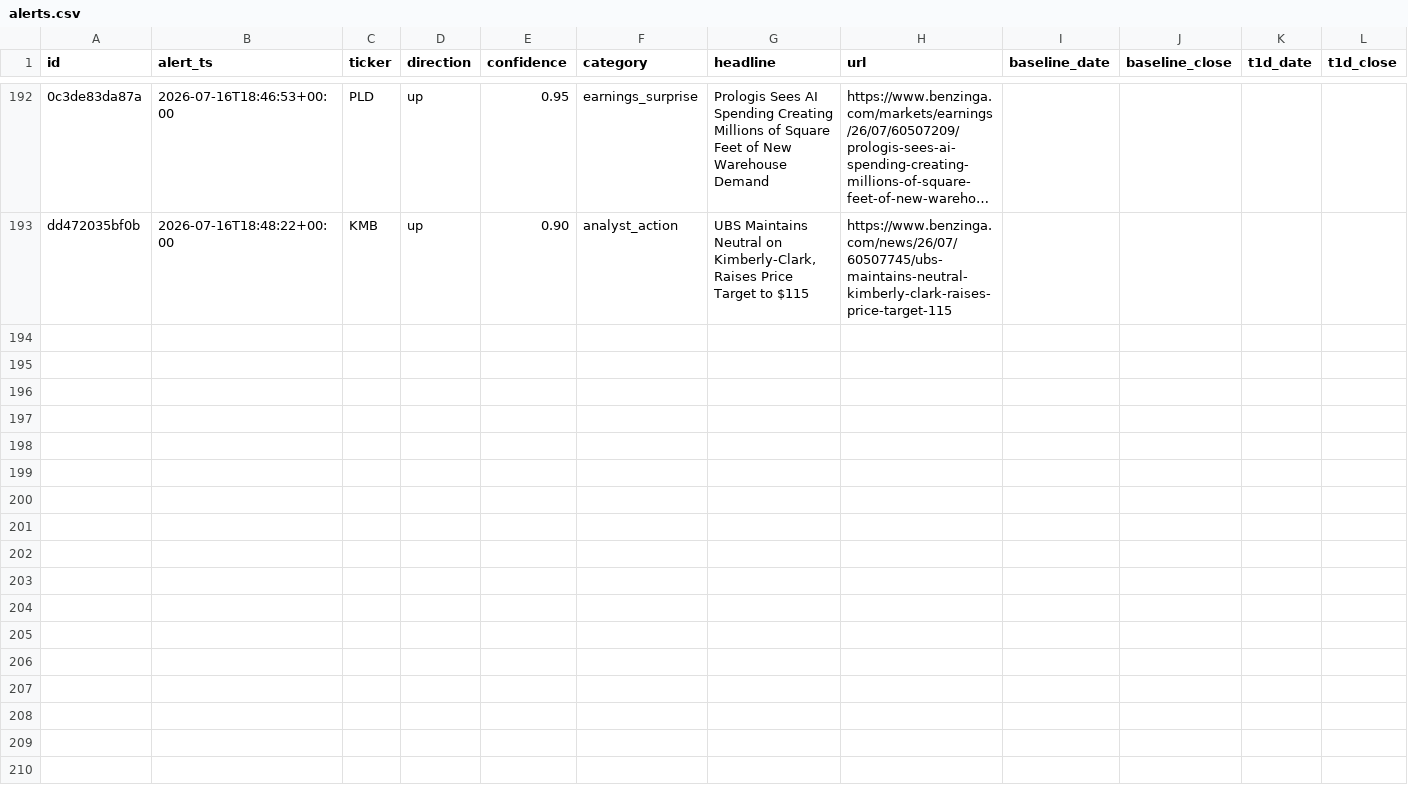
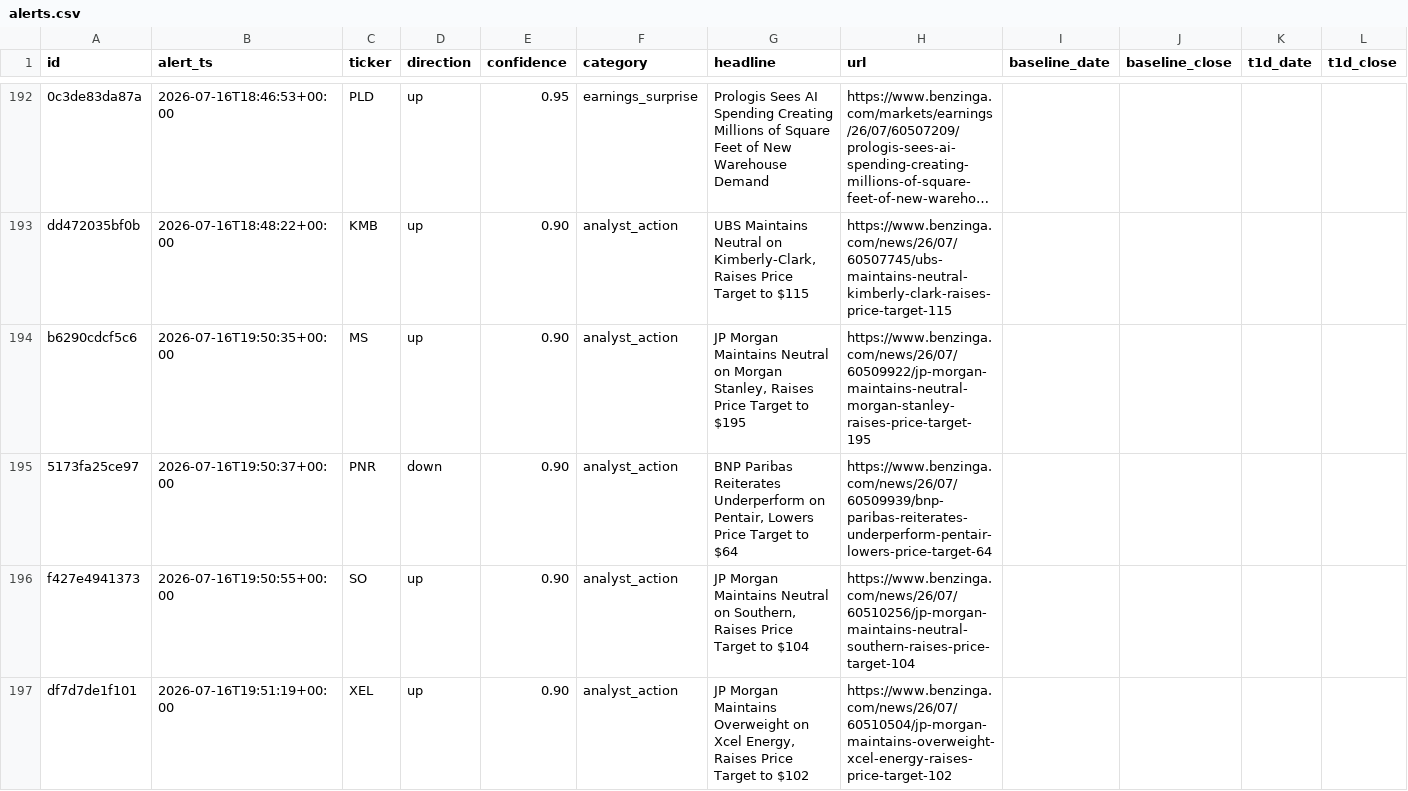
Before and after one commit to vansh-joshi1/New-Bot, a CSV file: data/alerts.csv, drawn as a sheet; only a part is shown, gaps mark what is left out; long unchanged cells end in …; rows hold the shown columns only; the diff names each change by its address in the sheet, - before the commit and + after, or states it on an @@ line.

```diff
--- a/data/alerts.csv
+++ b/data/alerts.csv
+row 194: b6290cdcf5c6 | 2026-07-16T19:50:35+00:00 | MS | up | 0.90 | analyst_action | JP Morgan Maintains Neutral on Morgan Stanley, Raises Price Target to $195 | https://www.benzinga.com/news/26/07/60509922/jp-morgan-maintains-neutral-morgan-stanley-raises-price-target-195
+row 195: 5173fa25ce97 | 2026-07-16T19:50:37+00:00 | PNR | down | 0.90 | analyst_action | BNP Paribas Reiterates Underperform on Pentair, Lowers Price Target to $64 | https://www.benzinga.com/news/26/07/60509939/bnp-paribas-reiterates-underperform-pentair-lowers-price-target-64
+row 196: f427e4941373 | 2026-07-16T19:50:55+00:00 | SO | up | 0.90 | analyst_action | JP Morgan Maintains Neutral on Southern, Raises Price Target to $104 | https://www.benzinga.com/news/26/07/60510256/jp-morgan-maintains-neutral-southern-raises-price-target-104
+row 197: df7d7de1f101 | 2026-07-16T19:51:19+00:00 | XEL | up | 0.90 | analyst_action | JP Morgan Maintains Overweight on Xcel Energy, Raises Price Target to $102 | https://www.benzinga.com/news/26/07/60510504/jp-morgan-maintains-overweight-xcel-energy-raises-price-target-102
```
Also changed, not shown: 2 other files.
